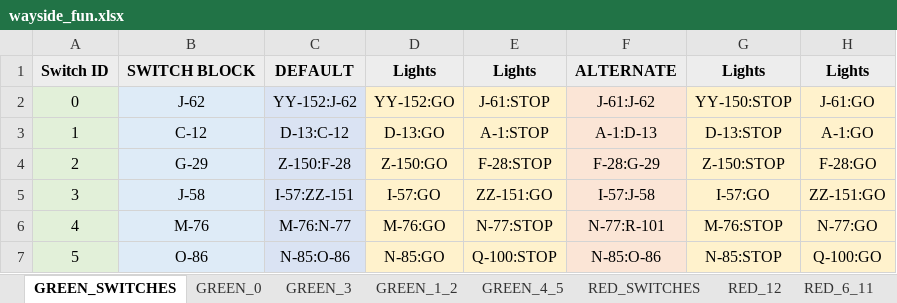
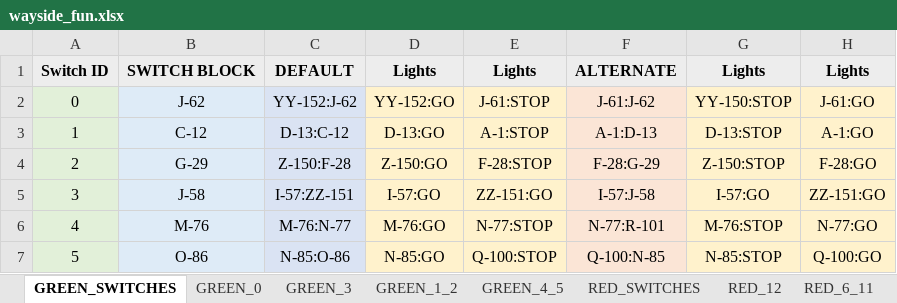
Before and after one commit to JKenneson/ECE1186, an Excel workbook: TrainSystem/src/com/rogueone/assets/wayside_fun.xlsx, sheet GREEN_SWITCHES, drawn as a sheet; values as stored, in another font and other column widths than the file's, no borders; the diff names each change by its address in the sheet, - before the commit and + after, or states it on an @@ line.

```diff
--- a/TrainSystem/src/com/rogueone/assets/wayside_fun.xlsx (sheet GREEN_SWITCHES)
+++ b/TrainSystem/src/com/rogueone/assets/wayside_fun.xlsx (sheet GREEN_SWITCHES)
-F7: N-85:O-86
+F7: Q-100:N-85
```
Also changed, not shown: 11 other files.
